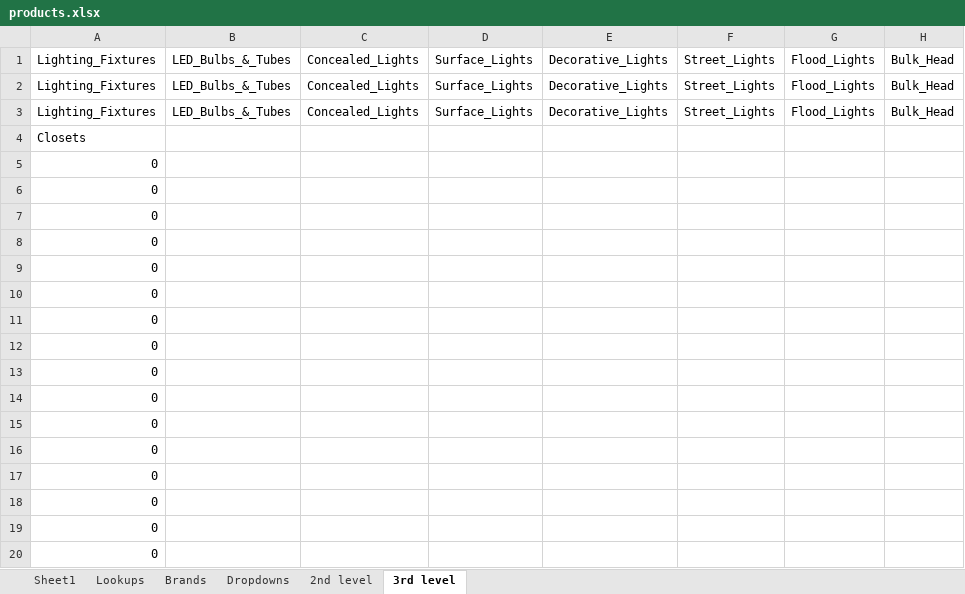
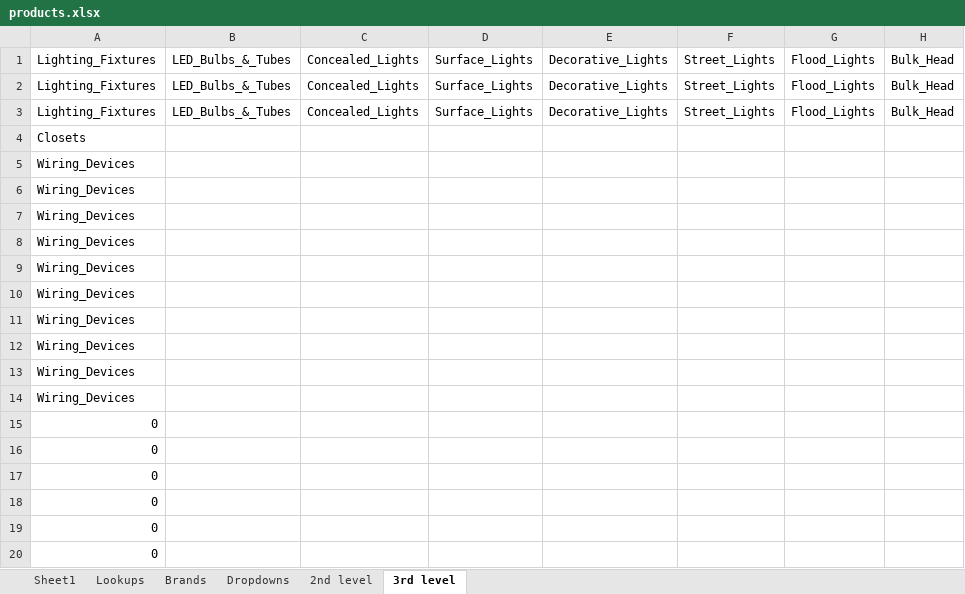
Before and after one commit to herinsamra/hardware-store, an Excel workbook: products.xlsx, sheet 3rd level, drawn as a sheet; only a part is shown; values as stored, in another font and other column widths than the file's, no borders; the diff names each change by its address in the sheet, - before the commit and + after, or states it on an @@ line.

```diff
--- a/products.xlsx (sheet 3rd level)
+++ b/products.xlsx (sheet 3rd level)
-A5:A14: 0
+A5:A14: Wiring_Devices
```
Also changed, not shown: sheet Sheet1, sheet 2nd level, 10 other files.
